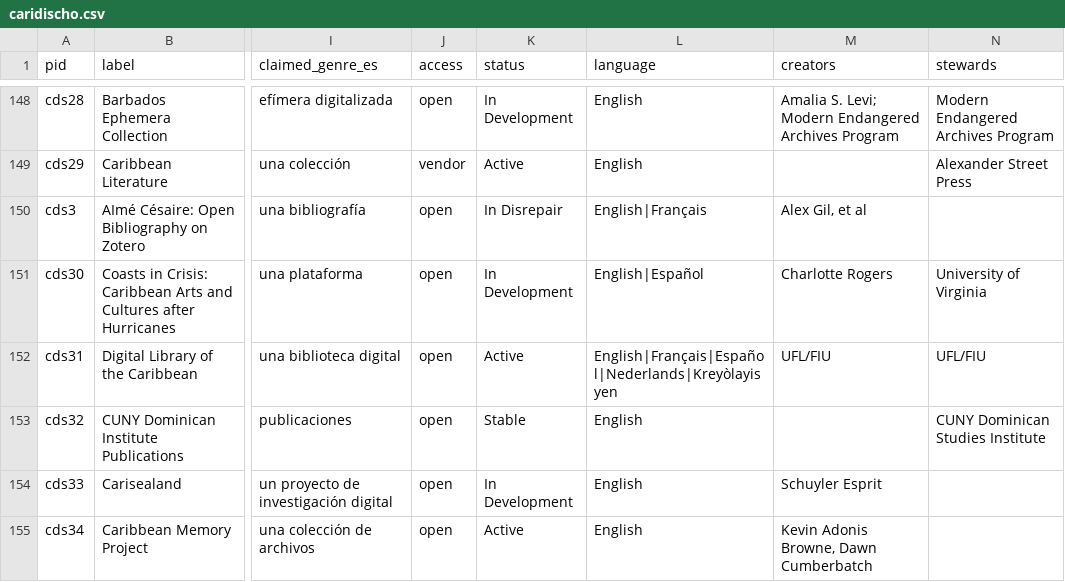
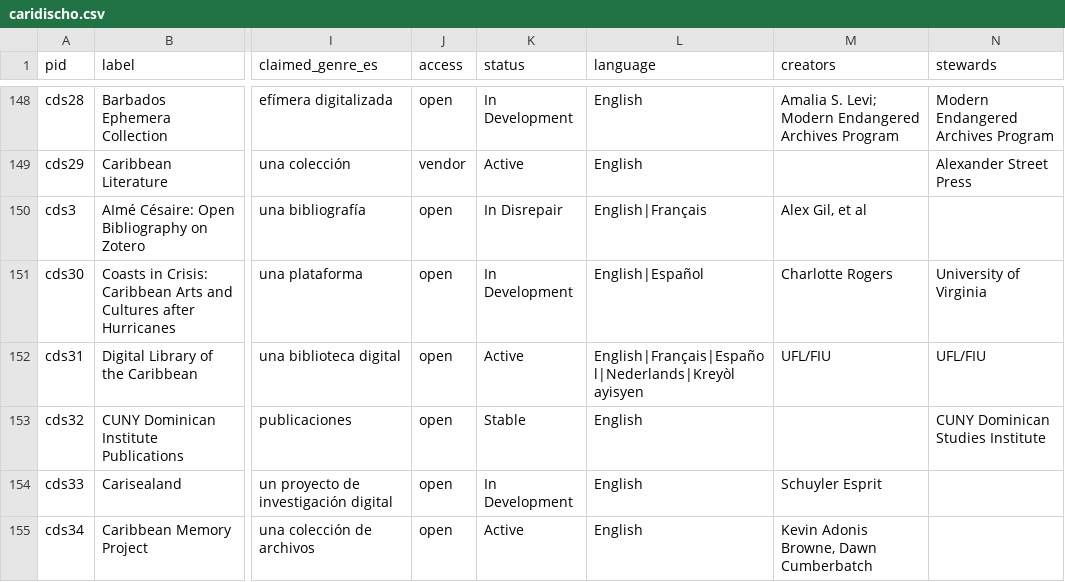
Before and after one commit to elotroalex/caridischo2024, a CSV file: _data/caridischo.csv, drawn as a sheet; only a part is shown, gaps mark what is left out; the diff covers the shown part only; the diff names each change by its address in the sheet, - before the commit and + after, or states it on an @@ line.

Commit message:
added space to Kreyòl ayisyen

```diff
--- a/_data/caridischo.csv
+++ b/_data/caridischo.csv
-L152 (language): English|Français|Español|Nederlands|Kreyòlayisyen
+L152 (language): English|Français|Español|Nederlands|Kreyòl ayisyen
```
Also changed, not shown: 9 edited cells elsewhere in this file, 12 other files.
